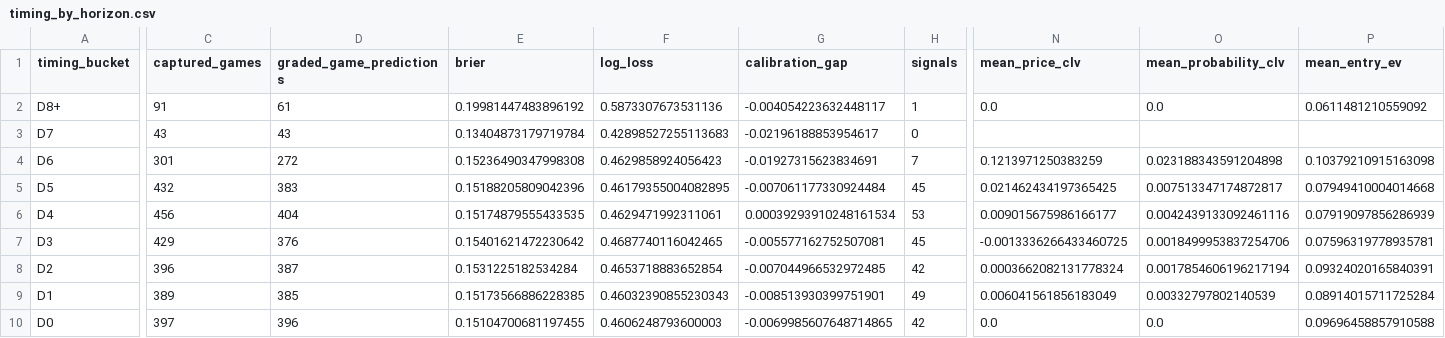
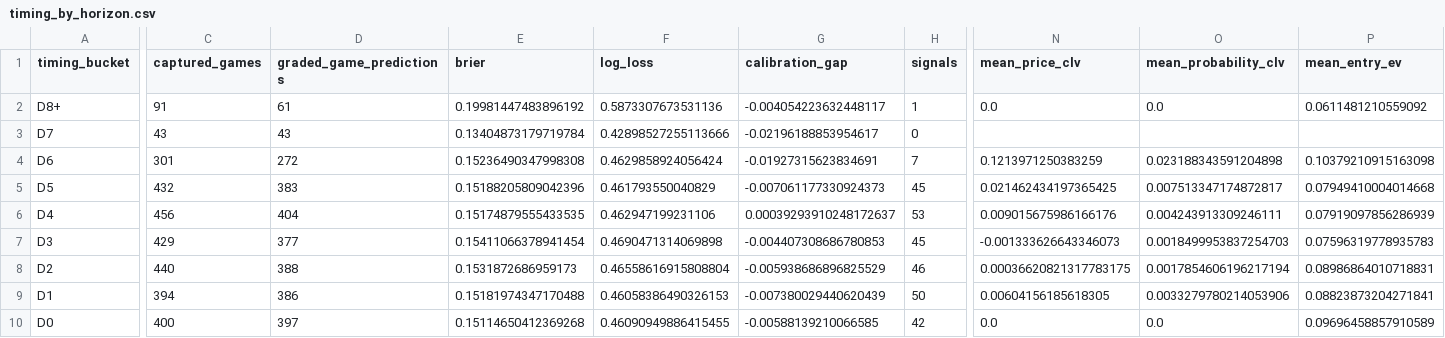
Before and after one commit to drhyphy/ncaa-football-daily-board, a CSV file: model/reports/timing_by_horizon.csv, drawn as a sheet; only a part is shown, gaps mark what is left out; the diff names each change by its address in the sheet, - before the commit and + after, or states it on an @@ line.

```diff
--- a/model/reports/timing_by_horizon.csv
+++ b/model/reports/timing_by_horizon.csv
-F3 (log_loss): 0.42898527255113683
+F3 (log_loss): 0.42898527255113666
-F4 (log_loss): 0.4629858924056423
+F4 (log_loss): 0.4629858924056424
-F5 (log_loss): 0.46179355004082895
+F5 (log_loss): 0.461793550040829
-G5 (calibration_gap): -0.007061177330924484
+G5 (calibration_gap): -0.007061177330924373
-F6 (log_loss): 0.4629471992311061
+F6 (log_loss): 0.462947199231106
-G6 (calibration_gap): 0.00039293910248161534
+G6 (calibration_gap): 0.00039293910248172637
-N6 (mean_price_clv): 0.009015675986166177
+N6 (mean_price_clv): 0.009015675986166176
-O6 (mean_probability_clv): 0.0042439133092461116
+O6 (mean_probability_clv): 0.004243913309246111
-D7 (graded_game_predictions): 376
+D7 (graded_game_predictions): 377
-E7 (brier): 0.15401621472230642
+E7 (brier): 0.15411066378941454
-F7 (log_loss): 0.4687740116042465
+F7 (log_loss): 0.4690471314069898
-G7 (calibration_gap): -0.005577162752507081
+G7 (calibration_gap): -0.004407308686780853
-N7 (mean_price_clv): -0.0013336266433460725
+N7 (mean_price_clv): -0.001333626643346073
-O7 (mean_probability_clv): 0.0018499953837254706
+O7 (mean_probability_clv): 0.0018499953837254703
-P7 (mean_entry_ev): 0.07596319778935781
+P7 (mean_entry_ev): 0.07596319778935783
-C8 (captured_games): 396
+C8 (captured_games): 440
-D8 (graded_game_predictions): 387
+D8 (graded_game_predictions): 388
-E8 (brier): 0.1531225182534284
+E8 (brier): 0.1531872686959173
-F8 (log_loss): 0.4653718883652854
+F8 (log_loss): 0.46558616915808804
-G8 (calibration_gap): -0.007044966532972485
+G8 (calibration_gap): -0.005938686896825529
-H8 (signals): 42
+H8 (signals): 46
-N8 (mean_price_clv): 0.0003662082131778324
+N8 (mean_price_clv): 0.00036620821317783175
-P8 (mean_entry_ev): 0.09324020165840391
+P8 (mean_entry_ev): 0.08986864010718831
-C9 (captured_games): 389
+C9 (captured_games): 394
-D9 (graded_game_predictions): 385
+D9 (graded_game_predictions): 386
-E9 (brier): 0.15173566886228385
+E9 (brier): 0.15181974347170488
-F9 (log_loss): 0.46032390855230343
+F9 (log_loss): 0.46058386490326153
-G9 (calibration_gap): -0.008513930399751901
+G9 (calibration_gap): -0.007380029440620439
-H9 (signals): 49
+H9 (signals): 50
-N9 (mean_price_clv): 0.006041561856183049
+N9 (mean_price_clv): 0.00604156185618305
-O9 (mean_probability_clv): 0.00332797802140539
+O9 (mean_probability_clv): 0.0033279780214053906
-P9 (mean_entry_ev): 0.08914015711725284
+P9 (mean_entry_ev): 0.08823873204271841
-C10 (captured_games): 397
+C10 (captured_games): 400
-D10 (graded_game_predictions): 396
+D10 (graded_game_predictions): 397
-E10 (brier): 0.15104700681197455
+E10 (brier): 0.15114650412369268
-F10 (log_loss): 0.4606248793600003
+F10 (log_loss): 0.46090949886415455
-G10 (calibration_gap): -0.0069985607648714865
+G10 (calibration_gap): -0.00588139210066585
-P10 (mean_entry_ev): 0.09696458857910588
+P10 (mean_entry_ev): 0.09696458857910589
```
Also changed, not shown: model/reports/timing_game_lifecycle.csv, model/reports/timing_pairwise_prices.csv, 7 other files.
